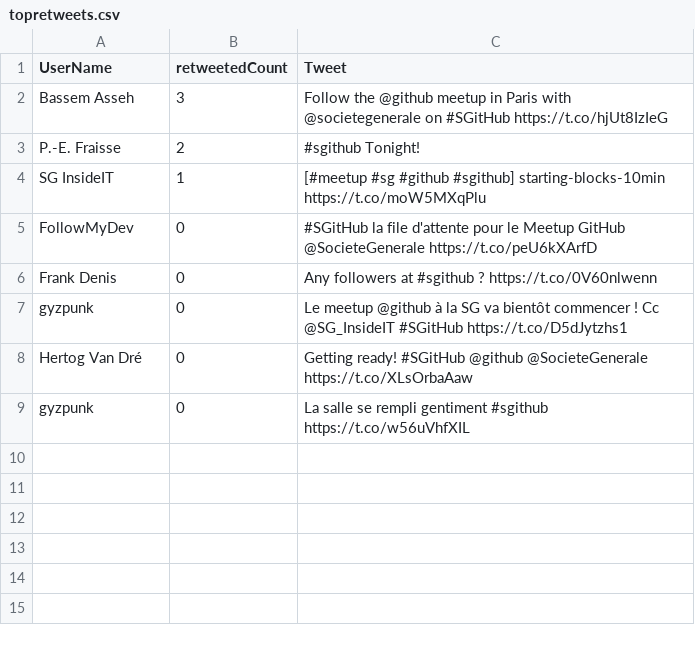
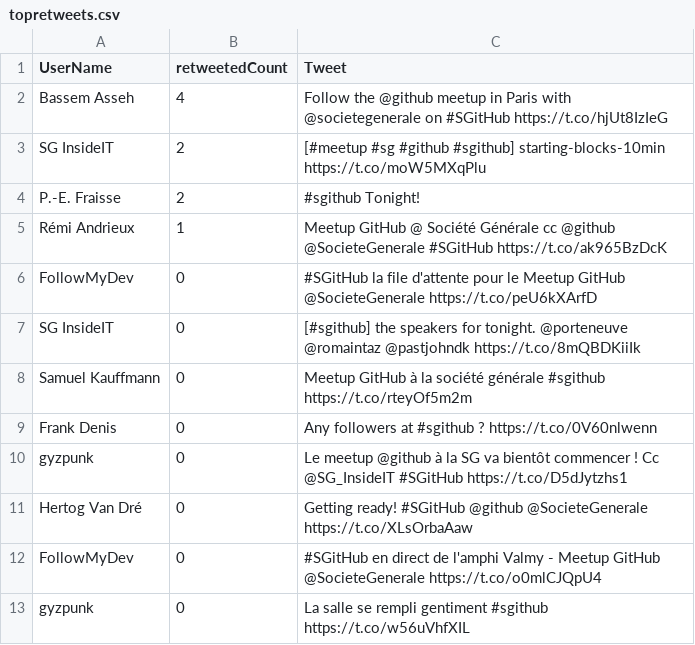
Before and after one commit to pierreemmanuelfraisse/meetupgh, a CSV file: topretweets.csv, drawn as a sheet.

Commit message:
Search at 2015-11-12 19:29:54

```diff
--- a/topretweets.csv
+++ b/topretweets.csv
@@ -1,6 +1,9 @@
 UserName,retweetedCount,Tweet
-Bassem Asseh,3,Follow the @github meetup in Paris with @societegenerale on #SGitHub https://t.co/hjUt8IzIeG
+Bassem Asseh,4,Follow the @github meetup in Paris with @societegenerale on #SGitHub https://t.co/hjUt8IzIeG
+SG InsideIT,2,[#meetup #sg #github #sgithub] starting-blocks-10min https://t.co/moW5MXqPlu
 P.-E. Fraisse,2,#sgithub Tonight!
-SG InsideIT,1,[#meetup #sg #github #sgithub] starting-blocks-10min https://t.co/moW5MXqPlu
+Rémi Andrieux,1,Meetup GitHub @ Société Générale cc @github @SocieteGenerale #SGitHub https://t.co/ak965BzDcK
 FollowMyDev,0,#SGitHub la file d'attente pour le Meetup GitHub @SocieteGenerale https://t.co/peU6kXArfD
+SG InsideIT,0,[#sgithub] the speakers for tonight. @porteneuve @romaintaz @pastjohndk https://t.co/8mQBDKiiIk
+Samuel Kauffmann,0,Meetup GitHub à la société générale #sgithub https://t.co/rteyOf5m2m
 Frank Denis,0,Any followers at #sgithub ? https://t.co/0V60nlwenn
@@ -8,2 +11,3 @@ gyzpunk,0,Le meetup @github à la SG va bientôt commencer ! Cc @SG_InsideIT #SG
 Hertog Van Dré,0,Getting ready! #SGitHub @github @SocieteGenerale https://t.co/XLsOrbaAaw
+FollowMyDev,0,#SGitHub en direct de l'amphi Valmy - Meetup GitHub @SocieteGenerale https://t.co/o0mlCJQpU4
 gyzpunk,0,La salle se rempli gentiment #sgithub https://t.co/w56uVhfXIL
```
